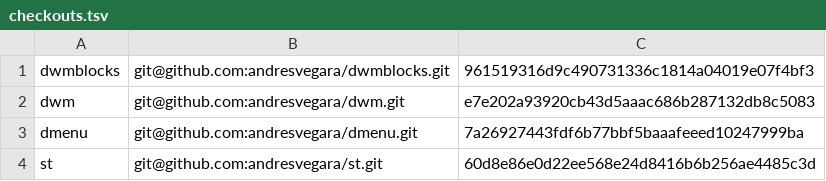
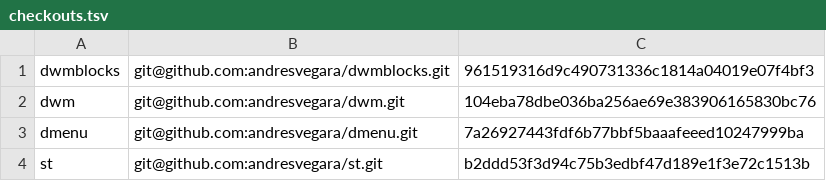
Before and after one commit to andresvegara/wm, a TSV file: checkouts.tsv, drawn as a sheet.

```diff
--- a/checkouts.tsv
+++ b/checkouts.tsv
@@ -1,4 +1,4 @@
 dwmblocks	git@github.com:andresvegara/dwmblocks.git	961519316d9c490731336c1814a04019e07f4bf3
-dwm	git@github.com:andresvegara/dwm.git	e7e202a93920cb43d5aaac686b287132db8c5083
+dwm	git@github.com:andresvegara/dwm.git	104eba78dbe036ba256ae69e383906165830bc76
 dmenu	git@github.com:andresvegara/dmenu.git	7a26927443fdf6b77bbf5baaafeeed10247999ba
-st	git@github.com:andresvegara/st.git	60d8e86e0d22ee568e24d8416b6b256ae4485c3d
+st	git@github.com:andresvegara/st.git	b2ddd53f3d94c75b3edbf47d189e1f3e72c1513b
```
Also changed, not shown: 18 other files.
